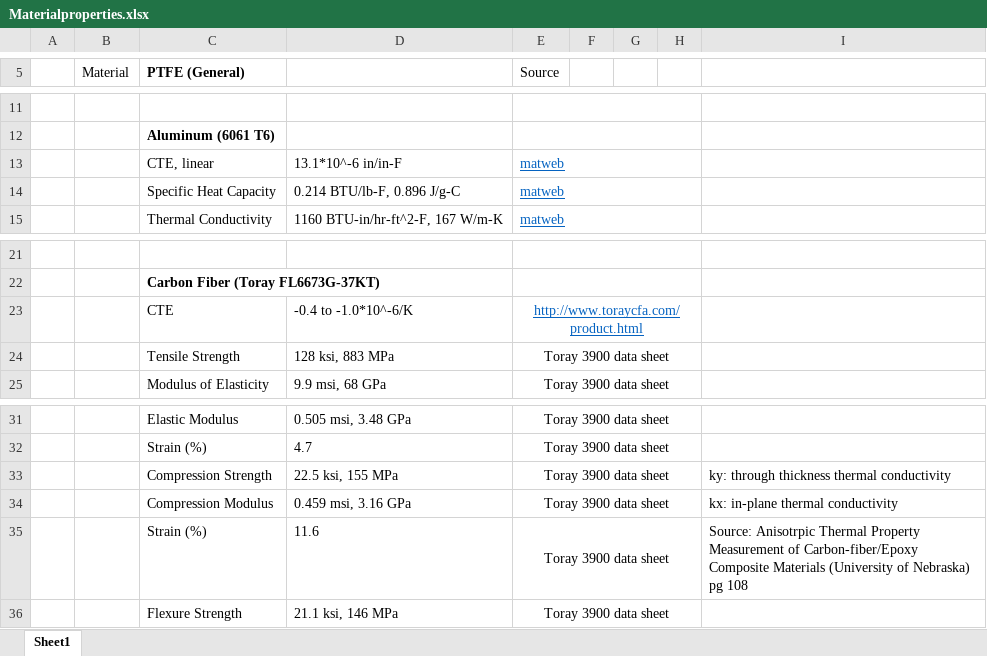
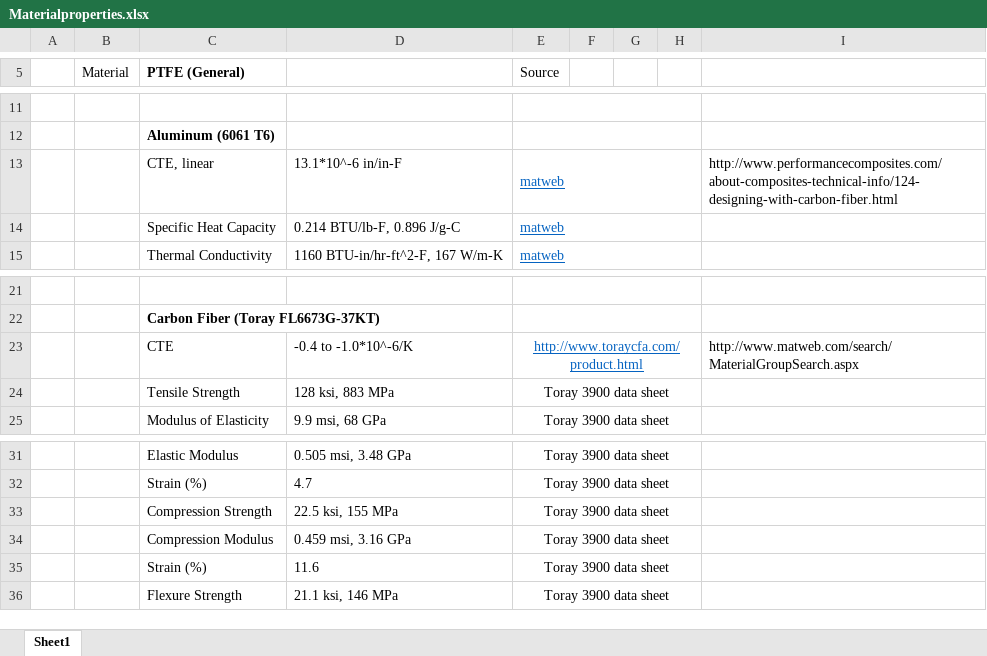
Before and after one commit to psas/composite-propellant-tank, an Excel workbook: Materials/Materialproperties.xlsx, sheet Sheet1, drawn as a sheet; only a part is shown, gaps mark what is left out; values as stored, in another font and other column widths than the file's, no borders; charts and pictures not drawn; the diff names each change by its address in the sheet, - before the commit and + after, or states it on an @@ line.

Commit message:
Updated Material property sheet

```diff
--- a/Materials/Materialproperties.xlsx (sheet Sheet1)
+++ b/Materials/Materialproperties.xlsx (sheet Sheet1)
-I13: (empty)
+I13: http://www.performancecomposites.com/about-composites-technical-info/124-designing-with-carbon-fiber.html
-I23: (empty)
+I23: http://www.matweb.com/search/MaterialGroupSearch.aspx
-I33: ky: through thickness thermal conductivity
+I33: (empty)
-I34: kx: in-plane thermal conductivity
+I34: (empty)
-I35: Source: Anisotrpic Thermal Property Measurement of Carbon-fiber/Epoxy Composite Materials (University of Nebraska) pg 108
+I35: (empty)
```
Also changed, not shown: charts or pictures.
